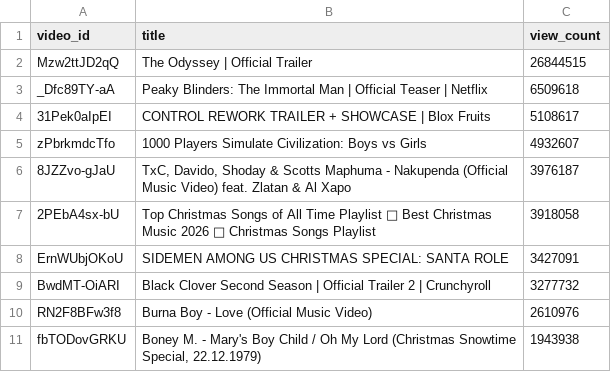
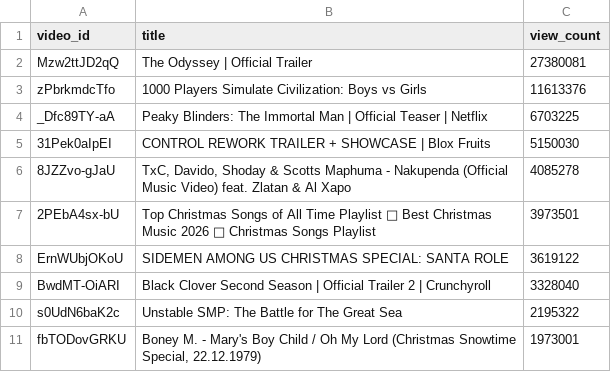
Before and after one commit to chinedumsunday/youtube_pipeline, a CSV file: results/top_videos_by_views.csv, drawn as a sheet.

```diff
--- a/results/top_videos_by_views.csv
+++ b/results/top_videos_by_views.csv
@@ -1,11 +1,11 @@
 video_id,title,view_count
-Mzw2ttJD2qQ,The Odyssey | Official Trailer,26844515
-_Dfc89TY-aA,Peaky Blinders: The Immortal Man | Official Teaser | Netflix,6509618
-31Pek0aIpEI,CONTROL REWORK TRAILER + SHOWCASE | Blox Fruits,5108617
-zPbrkmdcTfo,1000 Players Simulate Civilization: Boys vs Girls,4932607
-8JZZvo-gJaU,"TxC, Davido, Shoday & Scotts Maphuma - Nakupenda (Official Music Video) feat. Zlatan & Al Xapo",3976187
-2PEbA4sx-bU,Top Christmas Songs of All Time Playlist 🎄 Best Christmas Music 2026 🎅 Christmas Songs Playlist,3918058
-ErnWUbjOKoU,SIDEMEN AMONG US CHRISTMAS SPECIAL: SANTA ROLE,3427091
-BwdMT-OiARI,Black Clover Second Season | Official Trailer 2 | Crunchyroll,3277732
-RN2F8BFw3f8,Burna Boy - Love (Official Music Video),2610976
-fbTODovGRKU,"Boney M. - Mary's Boy Child / Oh My Lord (Christmas Snowtime Special, 22.12.1979)",1943938
+Mzw2ttJD2qQ,The Odyssey | Official Trailer,27380081
+zPbrkmdcTfo,1000 Players Simulate Civilization: Boys vs Girls,11613376
+_Dfc89TY-aA,Peaky Blinders: The Immortal Man | Official Teaser | Netflix,6703225
+31Pek0aIpEI,CONTROL REWORK TRAILER + SHOWCASE | Blox Fruits,5150030
+8JZZvo-gJaU,"TxC, Davido, Shoday & Scotts Maphuma - Nakupenda (Official Music Video) feat. Zlatan & Al Xapo",4085278
+2PEbA4sx-bU,Top Christmas Songs of All Time Playlist 🎄 Best Christmas Music 2026 🎅 Christmas Songs Playlist,3973501
+ErnWUbjOKoU,SIDEMEN AMONG US CHRISTMAS SPECIAL: SANTA ROLE,3619122
+BwdMT-OiARI,Black Clover Second Season | Official Trailer 2 | Crunchyroll,3328040
+s0UdN6baK2c,Unstable SMP: The Battle for The Great Sea,2195322
+fbTODovGRKU,"Boney M. - Mary's Boy Child / Oh My Lord (Christmas Snowtime Special, 22.12.1979)",1973001
```
Also changed, not shown: results/channel_insights.csv, results/daily_growth.csv, 3 other files.
